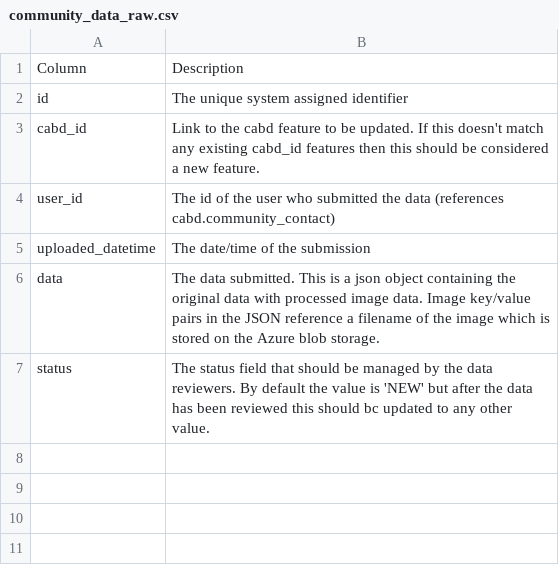
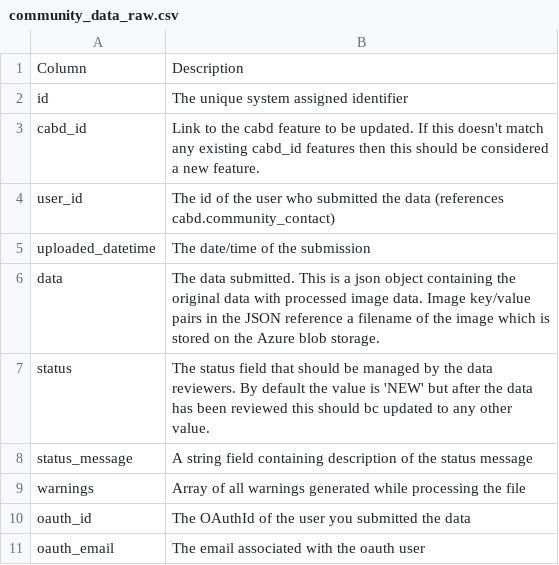
Before and after one commit to Canadian-Wildlife-Federation/Documentation, a CSV file: docs/source/docs_tech/tbl/community_data_raw.csv, drawn as a sheet; the diff names each change by its address in the sheet, - before the commit and + after, or states it on an @@ line.

Commit message:
doc: updates to community data tables and descriptions

```diff
--- a/docs/source/docs_tech/tbl/community_data_raw.csv
+++ b/docs/source/docs_tech/tbl/community_data_raw.csv
+row 8: status_message | A string field containing description of the status message
+row 9: warnings | Array of all warnings generated while processing the file
+row 10: oauth_id | The OAuthId of the user you submitted the data
+row 11: oauth_email | The email associated with the oauth user
```
Also changed, not shown: docs/source/docs_tech/tbl/community_data_featuretype.csv, 1 other file.
